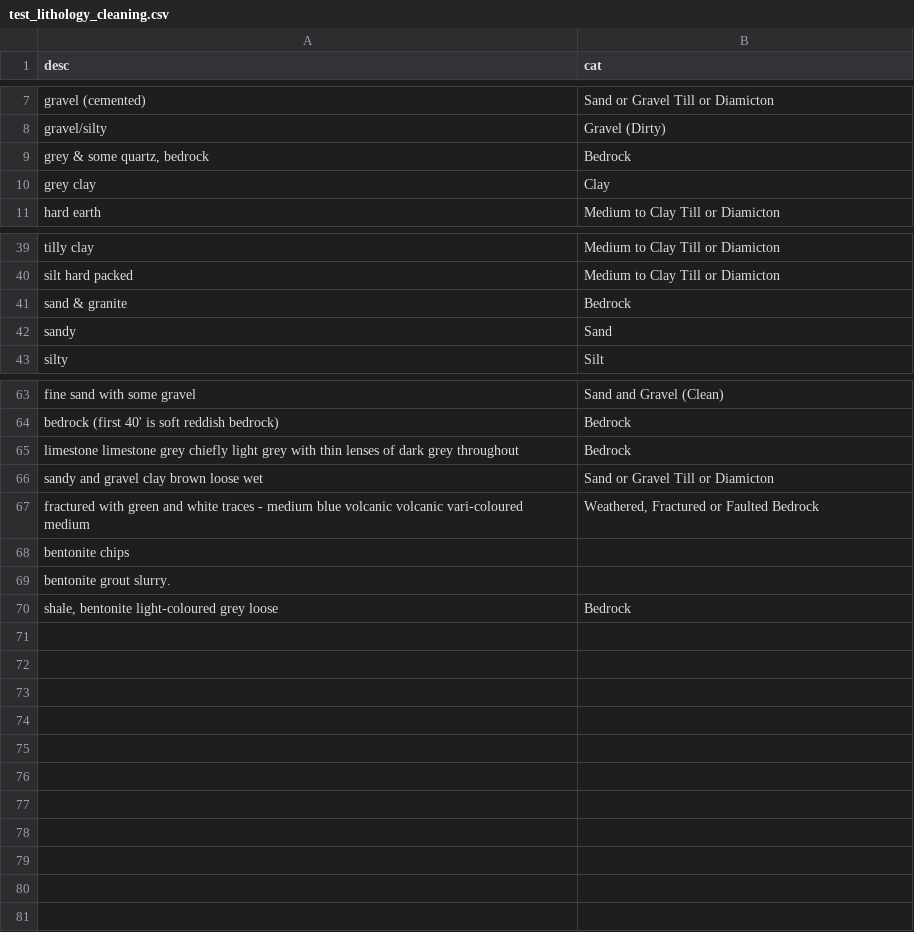
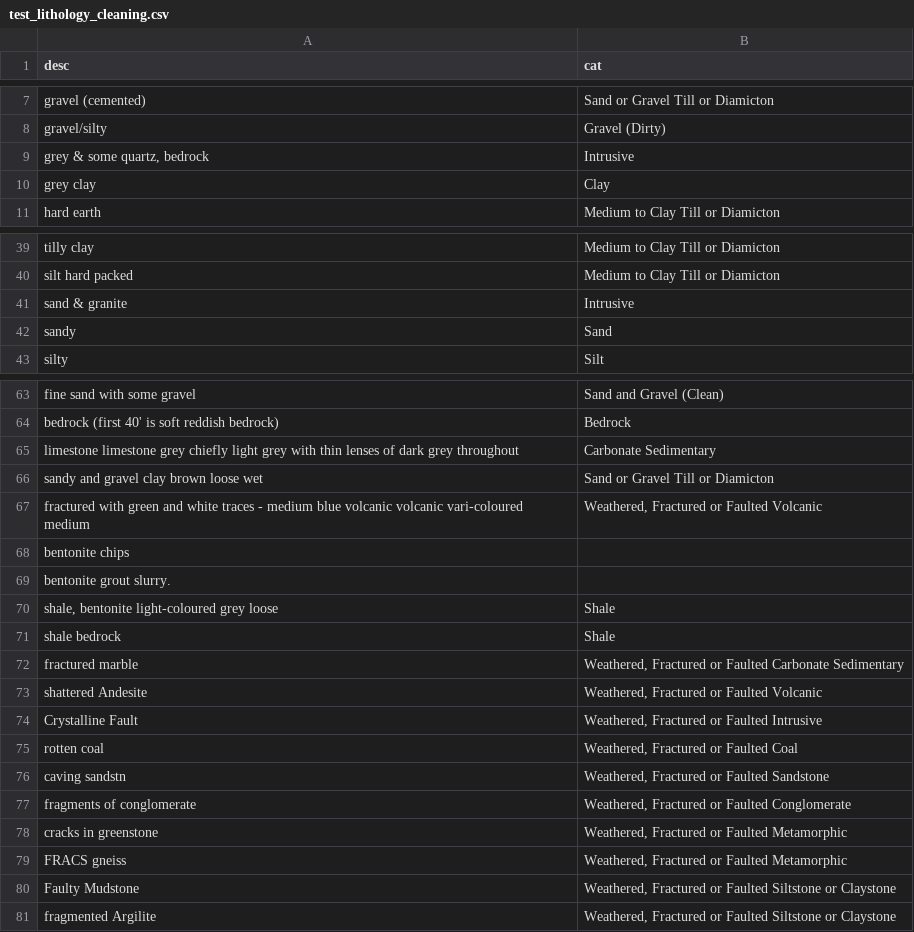
Before and after one commit to bcgov/bcaquiferdata, a CSV file: inst/extdata/test_lithology_cleaning.csv, drawn as a sheet; only a part is shown, gaps mark what is left out; the diff covers the shown part only.

Commit message:
Organize lithology terms, break out bedrock terms

```diff
--- a/inst/extdata/test_lithology_cleaning.csv
+++ b/inst/extdata/test_lithology_cleaning.csv
@@ -8,3 +8,3 @@ gravel (cemented),Sand or Gravel Till or Diamicton
 gravel/silty,Gravel (Dirty)
-"grey & some quartz, bedrock",Bedrock
+"grey & some quartz, bedrock",Intrusive
 grey clay,Clay
@@ -40,3 +40,3 @@ tilly clay,Medium to Clay Till or Diamicton
 silt hard packed,Medium to Clay Till or Diamicton
-sand & granite,Bedrock
+sand & granite,Intrusive
 sandy,Sand
@@ -64,7 +64,18 @@ fine sand with some gravel,Sand and Gravel (Clean)
 bedrock (first 40' is soft reddish bedrock),Bedrock
-limestone limestone grey chiefly light grey with thin lenses of dark grey throughout,Bedrock
+limestone limestone grey chiefly light grey with thin lenses of dark grey throughout,Carbonate Sedimentary
 sandy and gravel clay brown loose wet,Sand or Gravel Till or Diamicton
-fractured with green and white traces - medium blue volcanic volcanic vari-coloured medium,"Weathered, Fractured or Faulted Bedrock"
+fractured with green and white traces - medium blue volcanic volcanic vari-coloured medium,"Weathered, Fractured or Faulted Volcanic"
 bentonite chips,
 bentonite grout slurry.,
-"shale, bentonite light-coloured grey loose",Bedrock
+"shale, bentonite light-coloured grey loose",Shale
+shale bedrock,Shale
+fractured marble,"Weathered, Fractured or Faulted Carbonate Sedimentary"
+shattered Andesite,"Weathered, Fractured or Faulted Volcanic"
+Crystalline Fault,"Weathered, Fractured or Faulted Intrusive"
+rotten coal,"Weathered, Fractured or Faulted Coal"
+caving sandstn,"Weathered, Fractured or Faulted Sandstone"
+fragments of conglomerate,"Weathered, Fractured or Faulted Conglomerate"
+cracks in greenstone,"Weathered, Fractured or Faulted Metamorphic"
+FRACS gneiss,"Weathered, Fractured or Faulted Metamorphic"
+Faulty Mudstone,"Weathered, Fractured or Faulted Siltstone or Claystone"
+fragmented Argilite,"Weathered, Fractured or Faulted Siltstone or Claystone"
```
Also changed, not shown: 1 edited cell elsewhere in this file, 3 other files.
